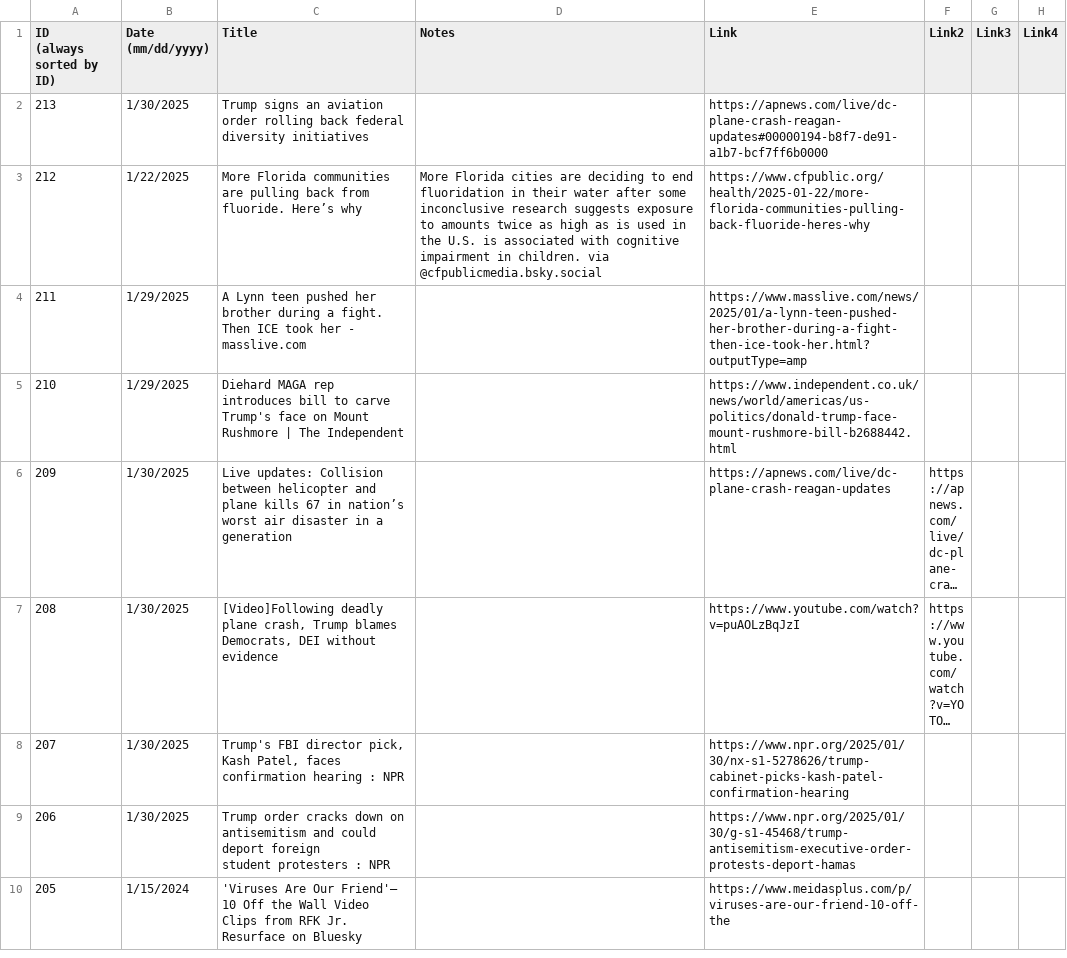
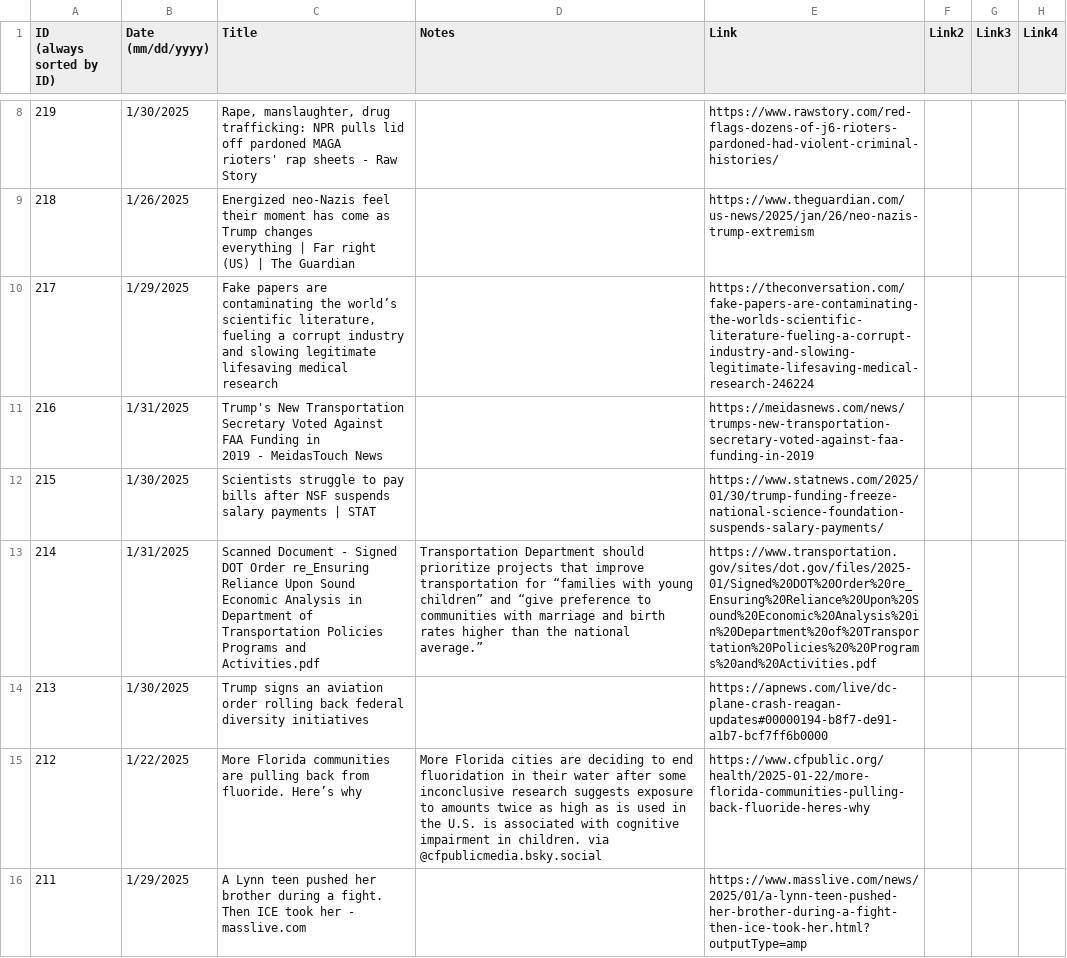
Before and after one commit to jonms83/TrumpsAmerica2025, a CSV file: TrumpsAmerica2025.csv, drawn as a sheet; only a part is shown, gaps mark what is left out; the shorter side is filled out with more unchanged rows; long unchanged cells end in …; the diff covers the shown part only.

Commit message:
Update TrumpsAmerica2025.csv

```diff
--- a/TrumpsAmerica2025.csv
+++ b/TrumpsAmerica2025.csv
@@ -4 +12,11 @@
+219,1/30/2025,"Rape, manslaughter, drug trafficking: NPR pulls lid off pardoned MAGA
+ rioters' rap sheets - Raw Story",,https://www.rawstory.com/red-flags-dozens-of-j6-rioters-pardoned-had-violent-criminal-histories/,,,
+218,1/26/2025,"Energized neo-Nazis feel their moment has come as Trump changes
+ everything | Far right (US) | The Guardian",,https://www.theguardian.com/us-news/2025/jan/26/neo-nazis-trump-extremism,,,
+217,1/29/2025,"Fake papers are contaminating the world’s scientific literature, fueling a corrupt industry and slowing legitimate lifesaving medical research",,https://theconversation.com/fake-papers-are-contaminating-the-worlds-scientific-literature-fueling-a-corrupt-industry-and-slowing-legitimate-lifesaving-medical-research-246224,,,
+216,1/31/2025,"Trump's New Transportation Secretary Voted Against FAA Funding in
+ 2019 - MeidasTouch News",,https://meidasnews.com/news/trumps-new-transportation-secretary-voted-against-faa-funding-in-2019,,,
+215,1/30/2025,Scientists struggle to pay bills after NSF suspends salary payments | STAT,,https://www.statnews.com/2025/01/30/trump-funding-freeze-national-science-foundation-suspends-salary-payments/,,,
+214,1/31/2025,"Scanned Document - Signed DOT Order re_Ensuring Reliance Upon Sound
+ Economic Analysis in Department of Transportation Policies Programs and Activities.pdf",Transportation Department should prioritize projects that improve transportation for “families with young children” and “give preference to communities with marriage and birth rates higher than the national average.”  ,https://www.transportation.gov/sites/dot.gov/files/2025-01/Signed%20DOT%20Order%20re_Ensuring%20Reliance%20Upon%20Sound%20Economic%20Analysis%20in%20Department%20of%20Transportation%20Policies%20%20Programs%20and%20Activities.pdf,,,
 213,1/30/2025,Trump signs an aviation order rolling back federal diversity initiatives ,,https://apnews.com/live/dc-plane-crash-reagan-updates#00000194-b8f7-de91-a1b7-bcf7ff6b0000,,,
```
Also changed, not shown: 6 added rows elsewhere in this file.
